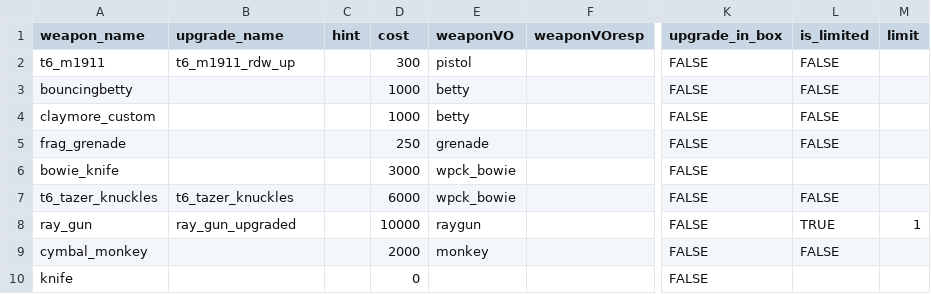
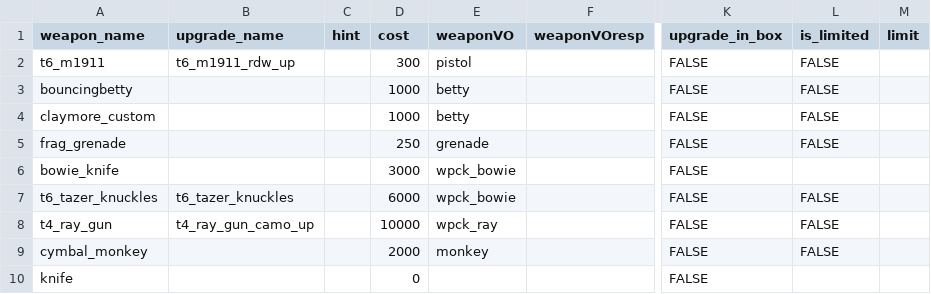
Before and after one commit to marinesciencedude/Black-Ops-Trilogy-Weapon-Packs, a CSV file: mods/bo2_weapons/gamedata/weapons/zm/zm_nuked_weapons.csv, drawn as a sheet; only a part is shown, gaps mark what is left out; the diff names each change by its address in the sheet, - before the commit and + after, or states it on an @@ line.

```diff
--- a/mods/bo2_weapons/gamedata/weapons/zm/zm_nuked_weapons.csv
+++ b/mods/bo2_weapons/gamedata/weapons/zm/zm_nuked_weapons.csv
-A8 (weapon_name): ray_gun
+A8 (weapon_name): t4_ray_gun
-B8 (upgrade_name): ray_gun_upgraded
+B8 (upgrade_name): t4_ray_gun_camo_up
-E8 (weaponVO): raygun
+E8 (weaponVO): wpck_ray
-L8 (is_limited): TRUE
+L8 (is_limited): FALSE
-M8 (limit): 1
+M8 (limit): (empty)
```
Also changed, not shown: mods/bo2_weapons/gamedata/weapons/zm/zm_asylum_weapons.csv, mods/bo2_weapons/gamedata/weapons/zm/zm_factory_weapons.csv, 21 other files.
